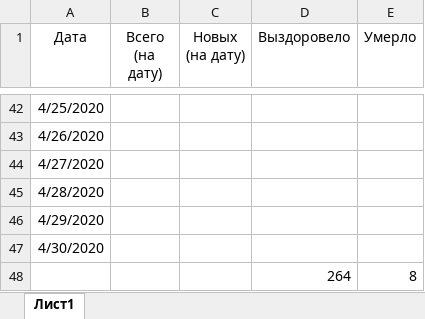
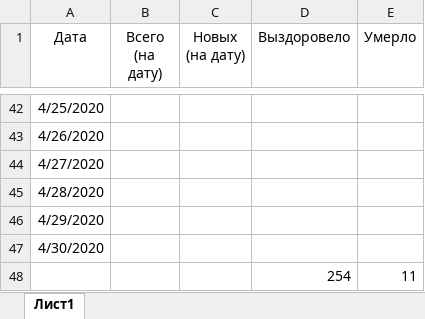
Before and after one commit to shmikes/CoronaVirus, an Excel workbook: Coronavirus_SPb_2020.xlsx, sheet Лист1, drawn as a sheet; only a part is shown, gaps mark what is left out; values as stored, in another font and other column widths than the file's, no borders; charts and pictures and table styles not drawn; removed rows and columns are numbered as before the commit, all else as after; the diff covers the shown part only; the diff names each change by its address in the sheet, - before the commit and + after, or states it on an @@ line.

```diff
--- a/Coronavirus_SPb_2020.xlsx (sheet Лист1)
+++ b/Coronavirus_SPb_2020.xlsx (sheet Лист1)
-row 48:  |  |  | 264 | 8
+row 48:  |  |  | 254 | 11
```
Also changed, not shown: 11 edited cells elsewhere in this sheet, charts or pictures.
